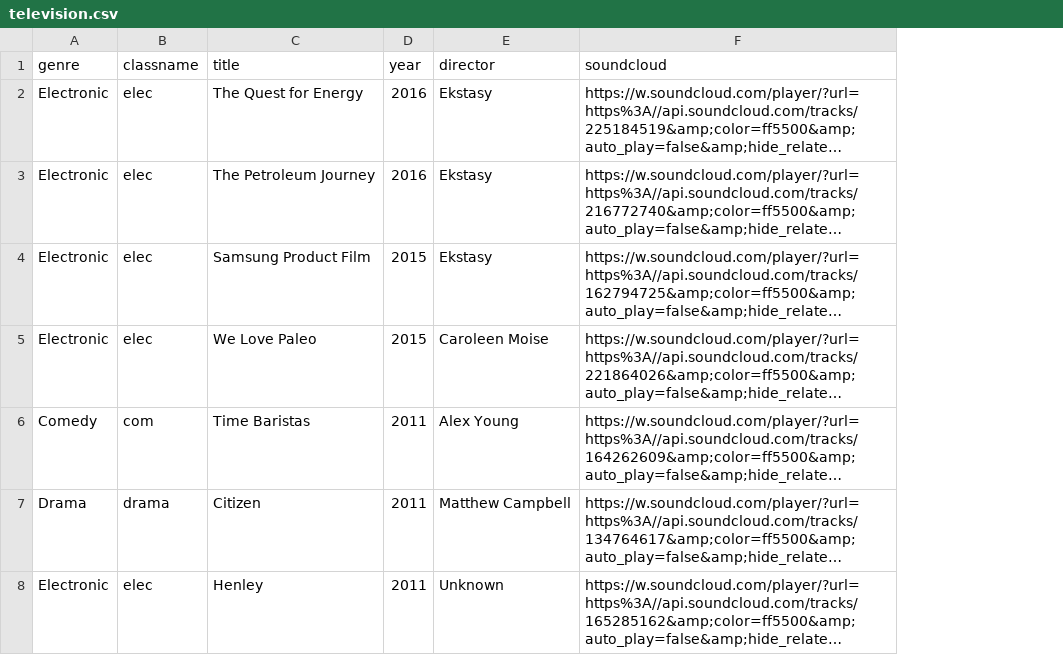
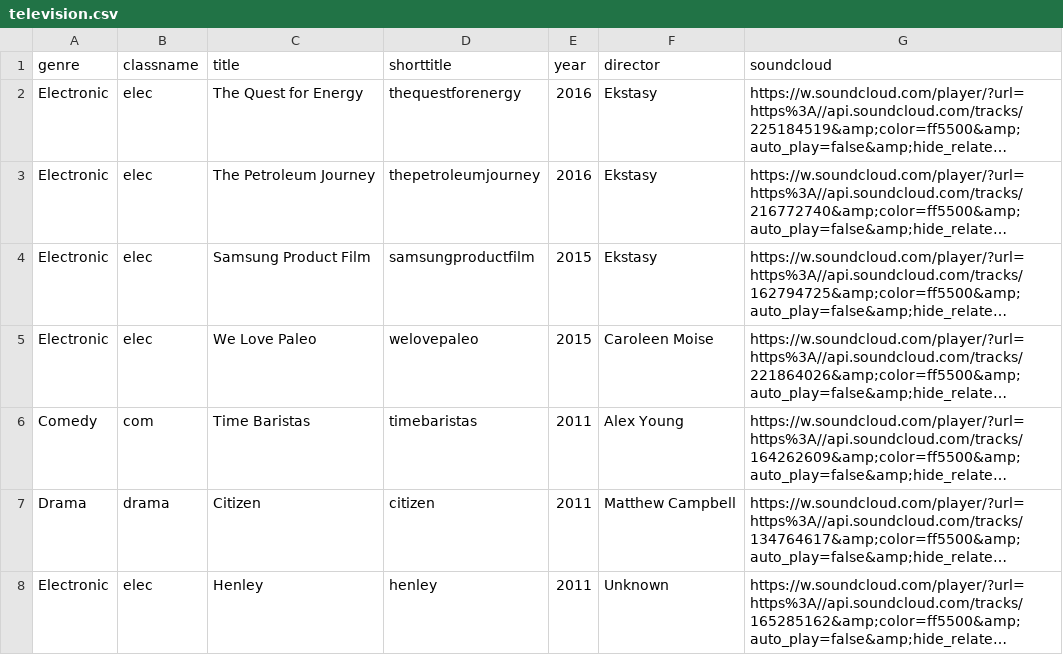
Before and after one commit to ianarber/ianarber-com, a CSV file: _data/listen/television.csv, drawn as a sheet; long unchanged cells end in …; the diff names each change by its address in the sheet, - before the commit and + after, or states it on an @@ line.

Commit message:
=soundcloud widget api

```diff
--- a/_data/listen/television.csv
+++ b/_data/listen/television.csv
+column D (shorttitle), rows 2-8: thequestforenergy | thepetroleumjourney | samsungproductfilm | welovepaleo | timebaristas | citizen | henley
```
Also changed, not shown: _data/listen/featurefilms.csv, _data/listen/shortfilms.csv, 5 other files.
